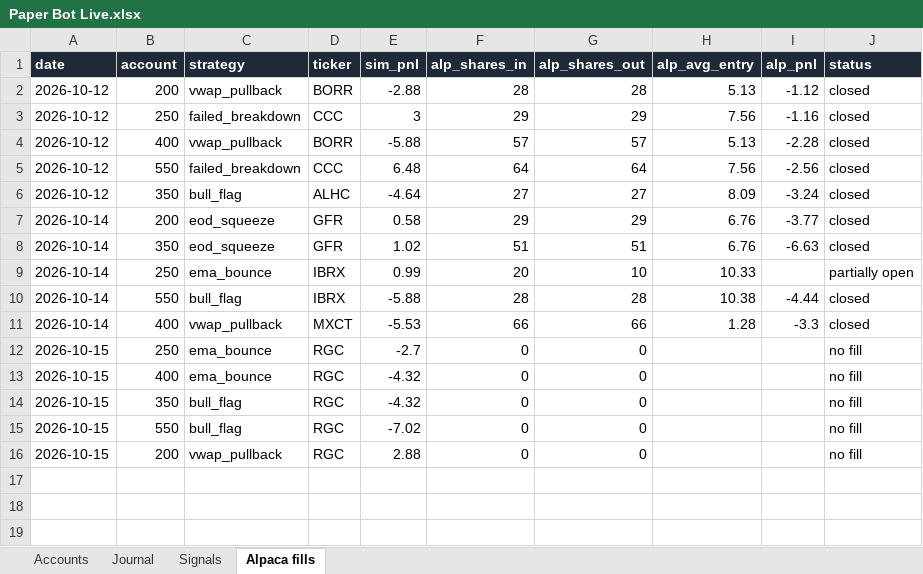
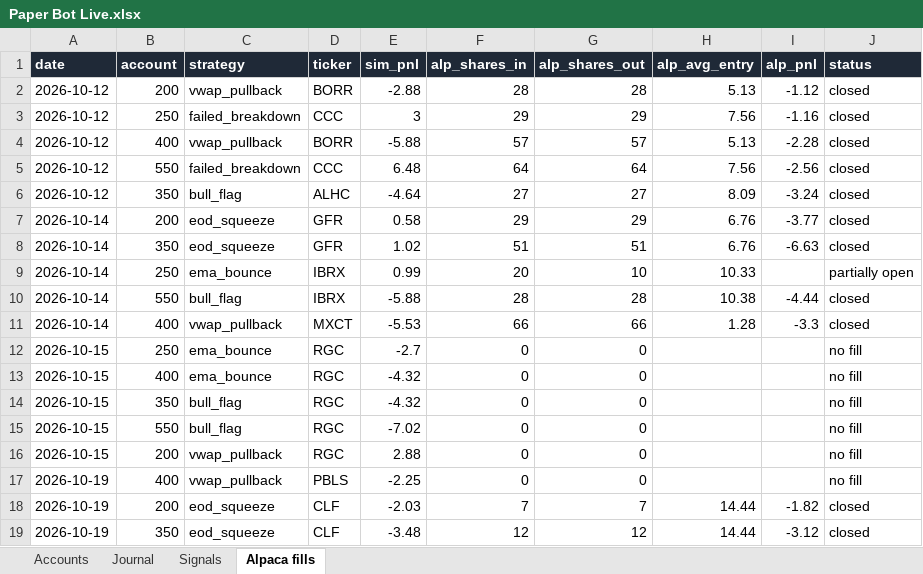
Before and after one commit to newurbaninfluence-lgtm/paper-trading-bot, an Excel workbook: reports/Paper Bot Live.xlsx, sheet Alpaca fills, drawn as a sheet; values as stored, in another font and other column widths than the file's, no borders; the diff names each change by its address in the sheet, - before the commit and + after, or states it on an @@ line.

```diff
--- a/reports/Paper Bot Live.xlsx (sheet Alpaca fills)
+++ b/reports/Paper Bot Live.xlsx (sheet Alpaca fills)
+row 17: 2026-10-19 | 400 | vwap_pullback | PBLS | -2.25 | 0 | 0 |  |  | no fill
+row 18: 2026-10-19 | 200 | eod_squeeze | CLF | -2.03 | 7 | 7 | 14.44 | -1.82 | closed
+row 19: 2026-10-19 | 350 | eod_squeeze | CLF | -3.48 | 12 | 12 | 14.44 | -3.12 | closed
```
Also changed, not shown: sheet Signals, sheet Journal, 7 other files.
